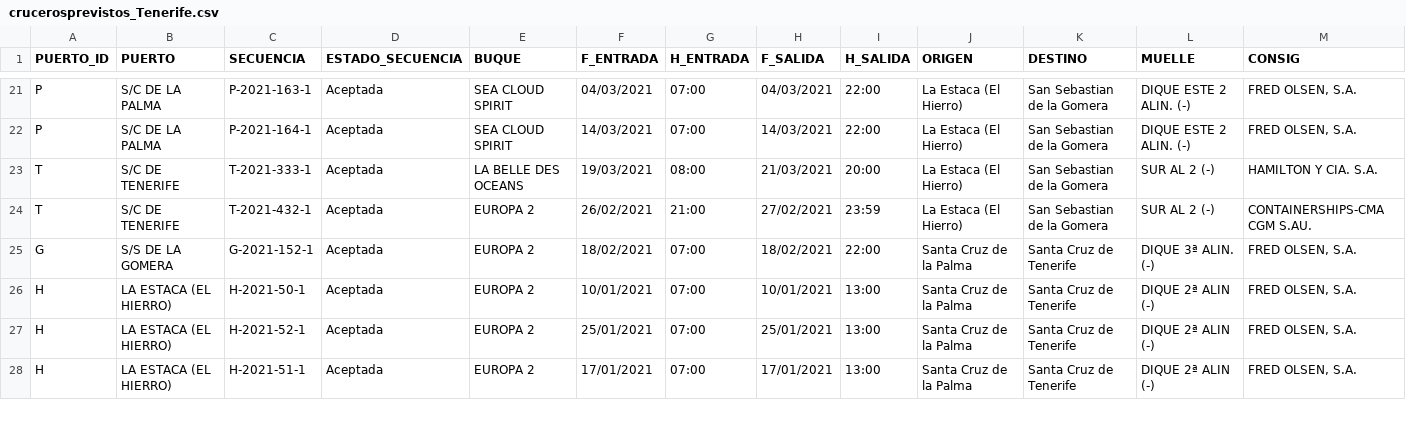
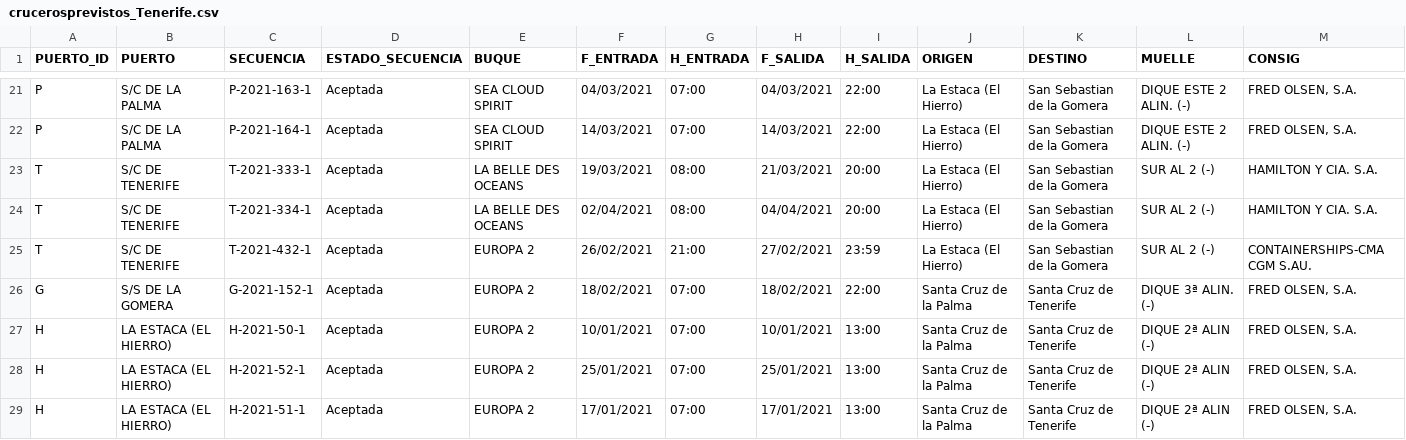
Before and after one commit to Robaina/crucerosTenerife, a CSV file: crucerosprevistos_Tenerife.csv, drawn as a sheet; only a part is shown, gaps mark what is left out; rows hold the shown columns only; the diff covers the shown part only; the diff names each change by its address in the sheet, - before the commit and + after, or states it on an @@ line.

Commit message:
"Update data"

```diff
--- a/crucerosprevistos_Tenerife.csv
+++ b/crucerosprevistos_Tenerife.csv
+row 24: T | S/C DE TENERIFE | T-2021-334-1 | Aceptada | LA BELLE DES OCEANS | 02/04/2021 | 08:00 | 04/04/2021 | 20:00 | La Estaca (El Hierro) | San Sebastian de la Gomera | SUR AL 2 (-) | HAMILTON Y CIA. S.A.
```
Also changed, not shown: 3 added rows and 5 edited cells elsewhere in this file.
